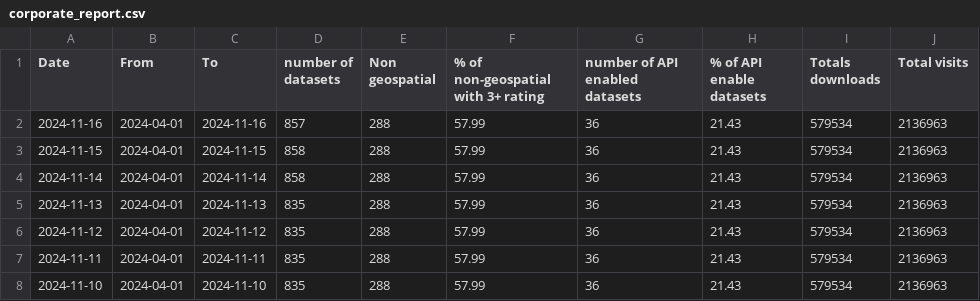
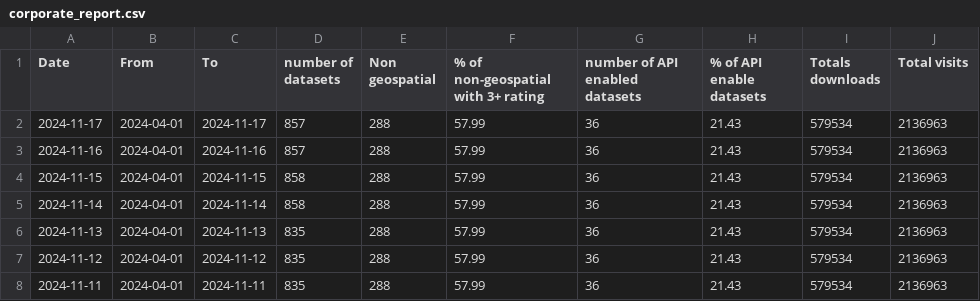
Before and after one commit to open-data/analytics-corporate-reporting, a CSV file: Corporate_reporting/open_data/corporate_report.csv, drawn as a sheet; only a part is shown; the shorter side is filled out with more unchanged rows.

```diff
--- a/Corporate_reporting/open_data/corporate_report.csv
+++ b/Corporate_reporting/open_data/corporate_report.csv
@@ -1,2 +1,3 @@
 Date,From, To,number of datasets,Non geospatial, % of non-geospatial with 3+ rating,number of API enabled datasets,% of API enable datasets ,Totals downloads,Total visits
+2024-11-17,2024-04-01,2024-11-17,857,288,57.99,36,21.43,579534,2136963
 2024-11-16,2024-04-01,2024-11-16,857,288,57.99,36,21.43,579534,2136963
```
